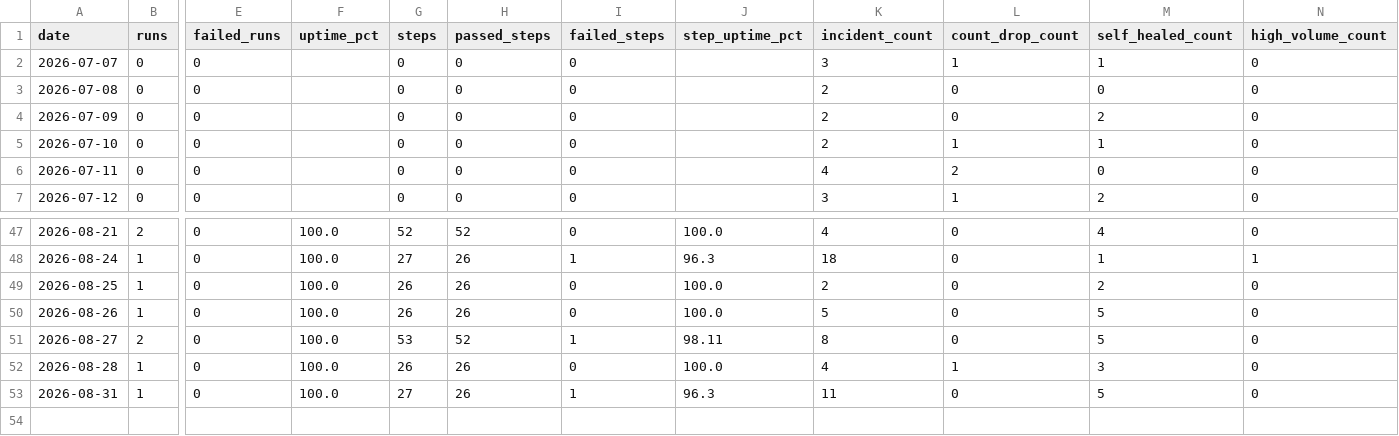
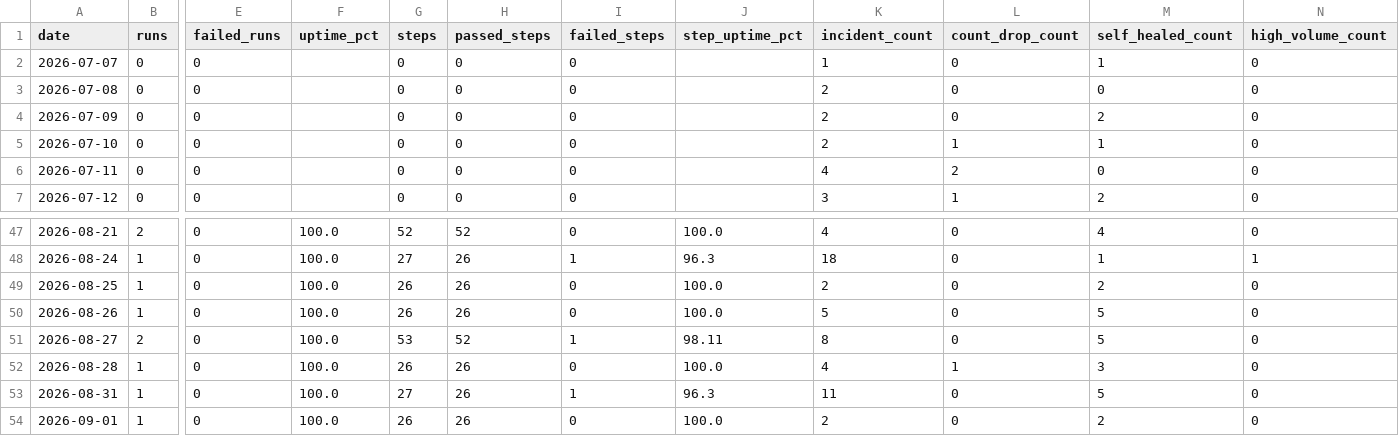
Before and after one commit to MikeWooCerna/Pac-Biz, a CSV file: pipeline_daily_uptime.csv, drawn as a sheet; only a part is shown, gaps mark what is left out; rows hold the shown columns only; the diff names each change by its address in the sheet, - before the commit and + after, or states it on an @@ line.

```diff
--- a/pipeline_daily_uptime.csv
+++ b/pipeline_daily_uptime.csv
-K2 (incident_count): 3
+K2 (incident_count): 1
-L2 (count_drop_count): 1
+L2 (count_drop_count): 0
+row 54: 2026-09-01 | 1 | 0 | 100.0 | 26 | 26 | 0 | 100.0 | 2 | 0 | 2 | 0
```
Also changed, not shown: pipeline_step_history.csv, 2 other files.
